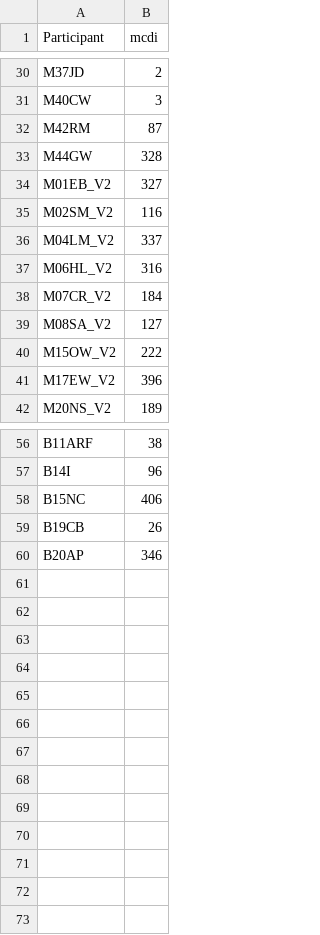
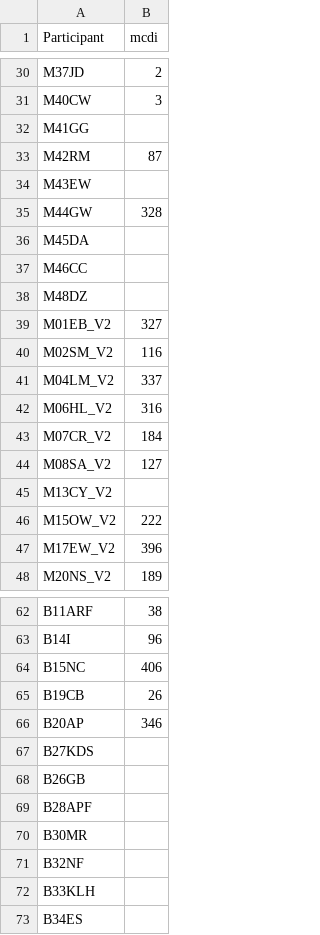
Before and after one commit to meli-ayala/BIN-Manuscript-Analysis, a CSV file: mcdi.csv, drawn as a sheet; only a part is shown, gaps mark what is left out.

Commit message:
Add files via upload
updated mcdi

```diff
--- a/mcdi.csv
+++ b/mcdi.csv
@@ -31,4 +31,9 @@ M37JD,2
 M40CW,3
+M41GG,
 M42RM,87
+M43EW,
 M44GW,328
+M45DA,
+M46CC,
+M48DZ,
 M01EB_V2,327
@@ -39,2 +44,3 @@ M07CR_V2,184
 M08SA_V2,127
+M13CY_V2,
 M15OW_V2,222
@@ -60 +66,8 @@ B19CB,26
 B20AP,346
+B27KDS,
+B26GB,
+B28APF,
+B30MR,
+B32NF,
+B33KLH,
+B34ES,
```
